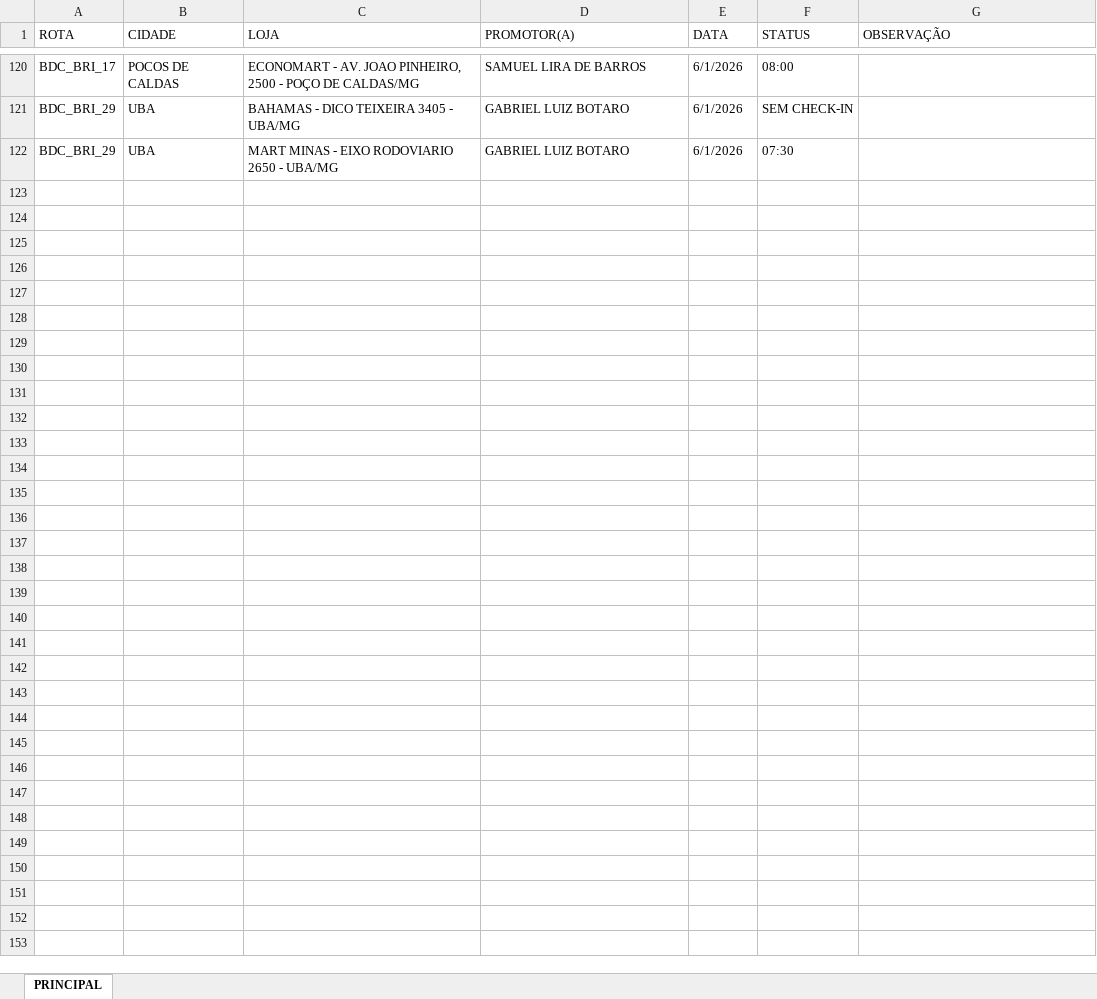
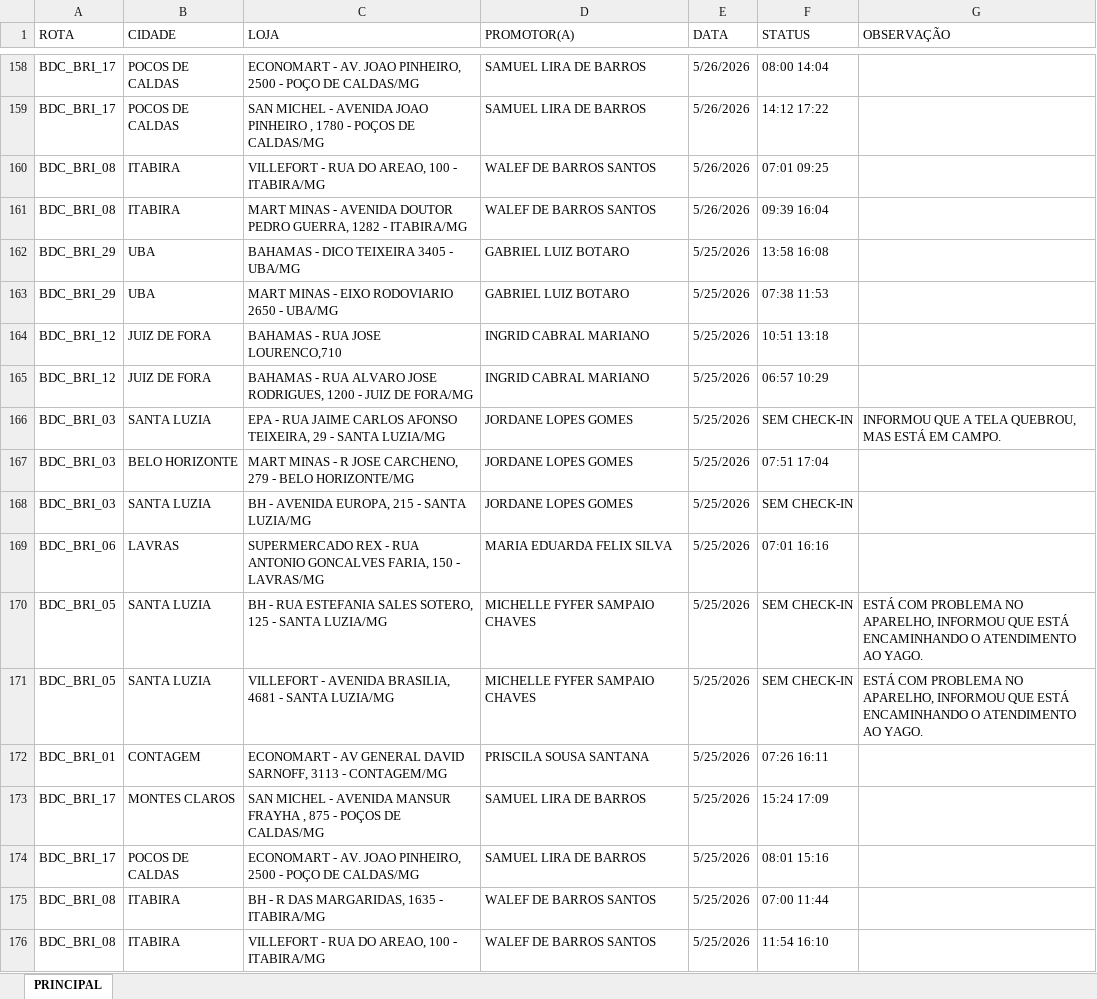
Before and after one commit to ferrazmatt/BAUDUCCO_CHECK_MG, an Excel workbook: EFETIVIDADE.xlsx, sheet PRINCIPAL, drawn as a sheet; only a part is shown, gaps mark what is left out; values as stored, in another font and other column widths than the file's, no cell formats; table styles not drawn; addresses are those after the commit; the diff covers the shown part only; the diff names each change by its address in the sheet, - before the commit and + after, or states it on an @@ line.

```diff
--- a/EFETIVIDADE.xlsx (sheet PRINCIPAL)
+++ b/EFETIVIDADE.xlsx (sheet PRINCIPAL)
-E158 (DATA): 6/1/2026
+E158 (DATA): 5/26/2026
-F158 (STATUS): 08:00
+F158 (STATUS): 08:00 14:04
@@ row 159 unhidden: BDC_BRI_17 | POCOS DE CALDAS | SAN MICHEL - AVENIDA JOAO PINHEIRO , 1780 - POÇOS DE CALDAS/MG | SAMUEL LIRA DE BARROS | 5/26/2026 | 14:12 17:22 @@
@@ row 160 unhidden: BDC_BRI_08 | ITABIRA | VILLEFORT - RUA DO AREAO, 100 - ITABIRA/MG | WALEF DE BARROS SANTOS | 5/26/2026 | 07:01 09:25 @@
@@ row 161 unhidden: BDC_BRI_08 | ITABIRA | MART MINAS - AVENIDA DOUTOR PEDRO GUERRA, 1282 - ITABIRA/MG | WALEF DE BARROS SANTOS | 5/26/2026 | 09:39 16:04 @@
-E162:E163 (DATA): 6/1/2026
+E162:E163 (DATA): 5/25/2026
-F162 (STATUS): SEM CHECK-IN
+F162 (STATUS): 13:58 16:08
-F163 (STATUS): 07:30
+F163 (STATUS): 07:38 11:53
@@ row 164 unhidden: BDC_BRI_12 | JUIZ DE FORA | BAHAMAS - RUA JOSE LOURENCO,710 | INGRID CABRAL MARIANO | 5/25/2026 | 10:51 13:18 @@
@@ row 165 unhidden: BDC_BRI_12 | JUIZ DE FORA | BAHAMAS - RUA ALVARO JOSE RODRIGUES, 1200 - JUIZ DE FORA/MG | INGRID CABRAL MARIANO | 5/25/2026 | 06:57 10:29 @@
@@ row 166 unhidden: BDC_BRI_03 | SANTA LUZIA | EPA - RUA JAIME CARLOS AFONSO TEIXEIRA, 29 - SANTA LUZIA/MG | JORDANE LOPES GOMES | 5/25/2026 | SEM CHECK-IN | INFORMOU QUE A TELA QUEBROU, MAS ESTÁ EM CAMPO. @@
@@ row 167 unhidden: BDC_BRI_03 | BELO HORIZONTE | MART MINAS - R JOSE CARCHENO, 279 - BELO HORIZONTE/MG | JORDANE LOPES GOMES | 5/25/2026 | 07:51 17:04 @@
@@ row 168 unhidden: BDC_BRI_03 | SANTA LUZIA | BH - AVENIDA EUROPA, 215 - SANTA LUZIA/MG | JORDANE LOPES GOMES | 5/25/2026 | SEM CHECK-IN @@
@@ row 169 unhidden: BDC_BRI_06 | LAVRAS | SUPERMERCADO REX - RUA ANTONIO GONCALVES FARIA, 150 - LAVRAS/MG | MARIA EDUARDA FELIX SILVA | 5/25/2026 | 07:01 16:16 @@
@@ row 170 unhidden: BDC_BRI_05 | SANTA LUZIA | BH - RUA ESTEFANIA SALES SOTERO, 125 - SANTA LUZIA/MG | MICHELLE FYFER SAMPAIO CHAVES | 5/25/2026 | SEM CHECK-IN | ESTÁ COM PROBLEMA NO APARELHO, INFORMOU QUE ESTÁ ENCAMINHANDO O ATENDIMENTO AO YAGO. @@
@@ row 171 unhidden: BDC_BRI_05 | SANTA LUZIA | VILLEFORT - AVENIDA BRASILIA, 4681 - SANTA LUZIA/MG | MICHELLE FYFER SAMPAIO CHAVES | 5/25/2026 | SEM CHECK-IN | ESTÁ COM PROBLEMA NO APARELHO, INFORMOU QUE ESTÁ ENCAMINHANDO O ATENDIMENTO AO YAGO. @@
@@ row 172 unhidden: BDC_BRI_01 | CONTAGEM | ECONOMART - AV GENERAL DAVID SARNOFF, 3113 - CONTAGEM/MG | PRISCILA SOUSA SANTANA | 5/25/2026 | 07:26 16:11 @@
@@ row 173 unhidden: BDC_BRI_17 | MONTES CLAROS | SAN MICHEL - AVENIDA MANSUR FRAYHA , 875 - POÇOS DE CALDAS/MG | SAMUEL LIRA DE BARROS | 5/25/2026 | 15:24 17:09 @@
@@ row 174 unhidden: BDC_BRI_17 | POCOS DE CALDAS | ECONOMART - AV. JOAO PINHEIRO, 2500 - POÇO DE CALDAS/MG | SAMUEL LIRA DE BARROS | 5/25/2026 | 08:01 15:16 @@
@@ row 175 unhidden: BDC_BRI_08 | ITABIRA | BH - R DAS MARGARIDAS, 1635 - ITABIRA/MG | WALEF DE BARROS SANTOS | 5/25/2026 | 07:00 11:44 @@
@@ row 176 unhidden: BDC_BRI_08 | ITABIRA | VILLEFORT - RUA DO AREAO, 100 - ITABIRA/MG | WALEF DE BARROS SANTOS | 5/25/2026 | 11:54 16:10 @@
```
Also changed, not shown: 66 added rows, 8 removed rows, 2 moved rows, 80 hidden or unhidden rows and 5 edited cells elsewhere in this sheet, cell formats.
